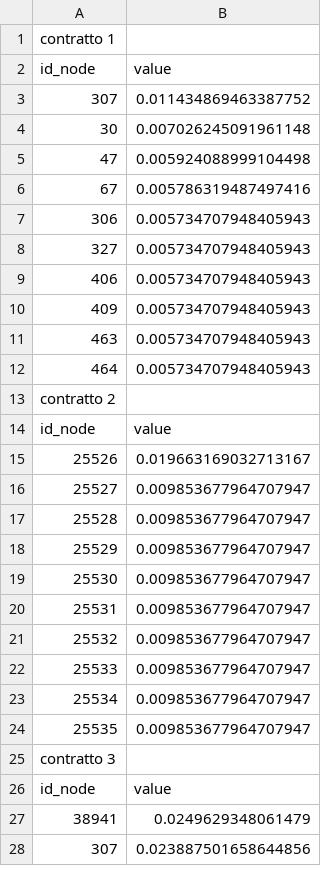
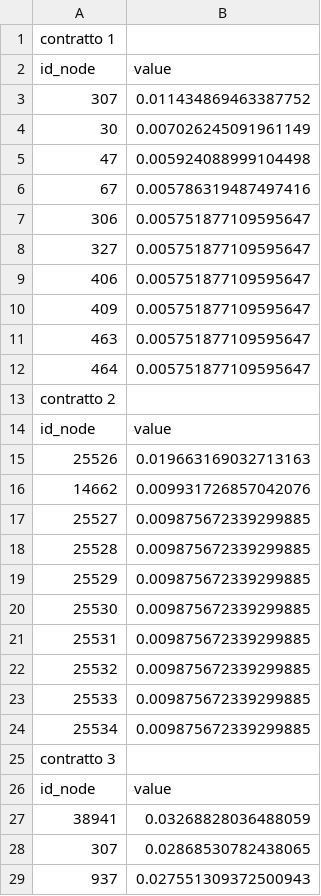
Before and after one commit to lilf4p/tesi-analisi-token, a CSV file: risultati_analisi/cen_closeness.csv, drawn as a sheet; only a part is shown; the diff covers the shown part only.

```diff
--- a/risultati_analisi/cen_closeness.csv
+++ b/risultati_analisi/cen_closeness.csv
@@ -3,26 +3,27 @@ id_node,value
 307,0.011434869463387752
-30,0.007026245091961148
+30,0.007026245091961149
 47,0.005924088999104498
 67,0.005786319487497416
-306,0.005734707948405943
-327,0.005734707948405943
-406,0.005734707948405943
-409,0.005734707948405943
-463,0.005734707948405943
-464,0.005734707948405943
+306,0.005751877109595647
+327,0.005751877109595647
+406,0.005751877109595647
+409,0.005751877109595647
+463,0.005751877109595647
+464,0.005751877109595647
 contratto 2
 id_node,value
-25526,0.019663169032713167
-25527,0.009853677964707947
-25528,0.009853677964707947
-25529,0.009853677964707947
-25530,0.009853677964707947
-25531,0.009853677964707947
-25532,0.009853677964707947
-25533,0.009853677964707947
-25534,0.009853677964707947
-25535,0.009853677964707947
+25526,0.019663169032713163
+14662,0.009931726857042076
+25527,0.009875672339299885
+25528,0.009875672339299885
+25529,0.009875672339299885
+25530,0.009875672339299885
+25531,0.009875672339299885
+25532,0.009875672339299885
+25533,0.009875672339299885
+25534,0.009875672339299885
 contratto 3
 id_node,value
-38941,0.0249629348061479
-307,0.023887501658644856
+38941,0.03268828036488059
+307,0.02868530782438065
+937,0.027551309372500943
```
Also changed, not shown: 21 added rows, 22 removed rows and 53 edited cells elsewhere in this file, risultati_analisi/cen_betweenness.csv, 6 other files.
